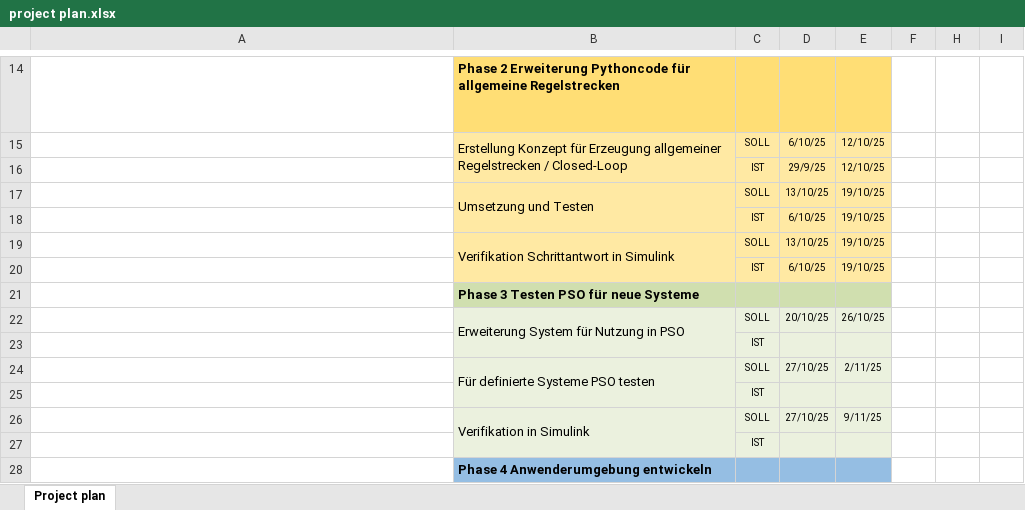
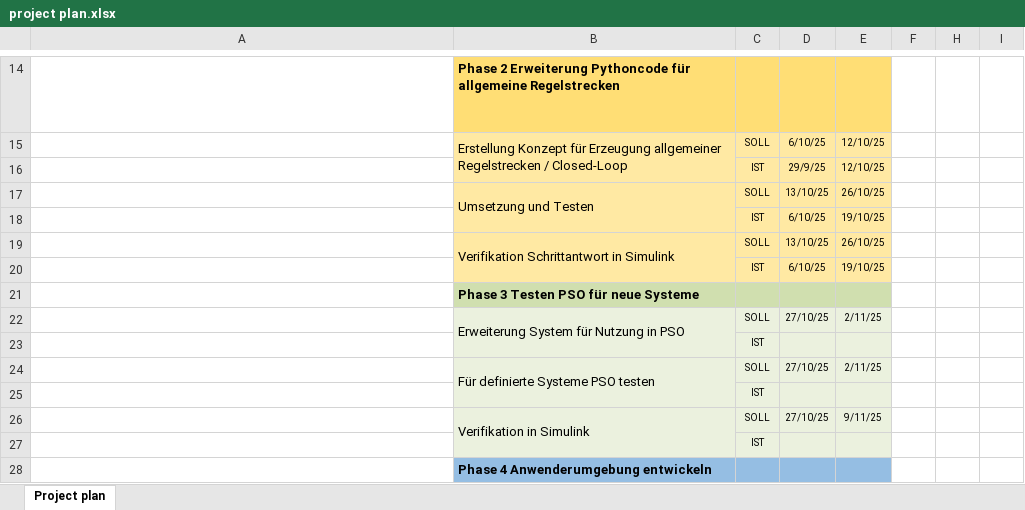
Before and after one commit to staehtho/Projektarbeit-Automatische-Optimierung-von-PID--Reglern, an Excel workbook: Dokumente/project plan.xlsx, sheet Project plan, drawn as a sheet; only a part is shown, gaps mark what is left out; long unchanged cells end in …; values as stored, in another font and other column widths than the file's, no borders; conditional formats not drawn; the diff names each change by its address in the sheet, - before the commit and + after, or states it on an @@ line.

```diff
--- a/Dokumente/project plan.xlsx (sheet Project plan)
+++ b/Dokumente/project plan.xlsx (sheet Project plan)
-E17: 19/10/25
+E17: 26/10/25
-E19: 19/10/25
+E19: 26/10/25
-D22: 20/10/25
+D22: 27/10/25
-E22: 26/10/25
+E22: 2/11/25
```
Also changed, not shown: 5 other files.
